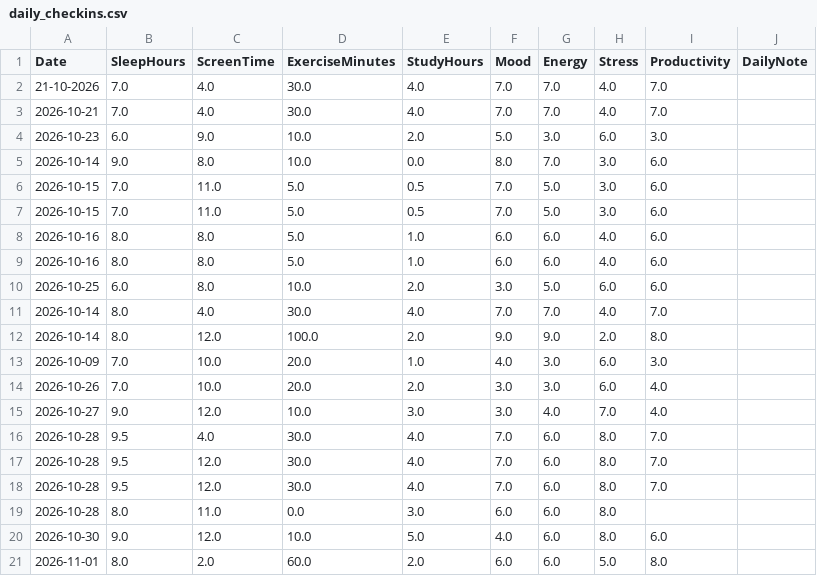
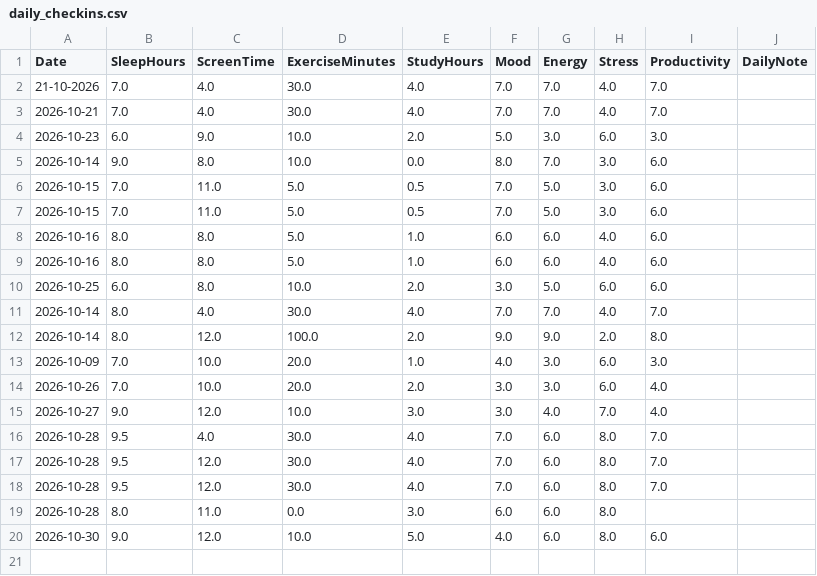
Before and after one commit to Avnish-175/LifeLens, a CSV file: data/daily_checkins.csv, drawn as a sheet; the diff names each change by its address in the sheet, - before the commit and + after, or states it on an @@ line.

```diff
--- a/data/daily_checkins.csv
+++ b/data/daily_checkins.csv
-row 21: 2026-11-01 | 8.0 | 2.0 | 60.0 | 2.0 | 6.0 | 6.0 | 5.0 | 8.0
```
Also changed, not shown: 2 other files.
